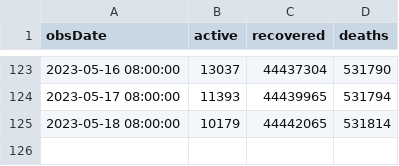
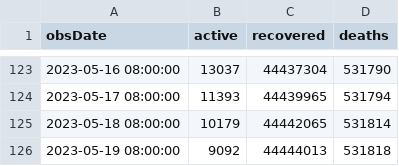
Before and after one commit to kaustuvchatterjee/covidlatest, a CSV file: covid_data.csv, drawn as a sheet; only a part is shown, gaps mark what is left out; the diff names each change by its address in the sheet, - before the commit and + after, or states it on an @@ line.

```diff
--- a/covid_data.csv
+++ b/covid_data.csv
+row 126: 2023-05-19 08:00:00 | 9092 | 44444013 | 531818
```
